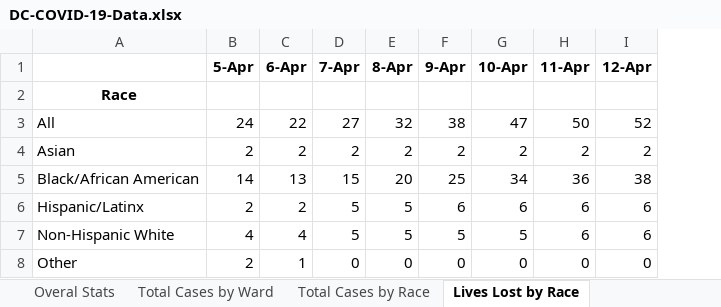
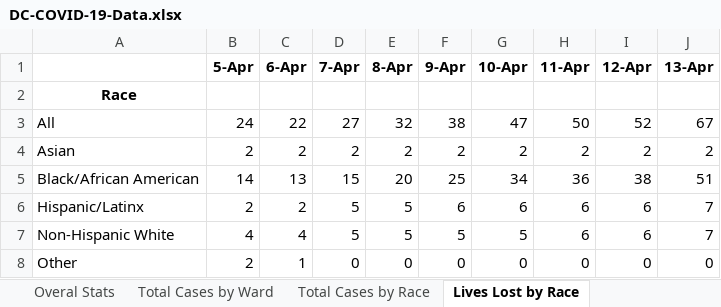
Before and after one commit to cobie8a/covid19-va-md-dc, an Excel workbook: temp/DC-COVID-19-Data.xlsx, sheet Lives Lost by Race, drawn as a sheet; values as stored, in another font and other column widths than the file's, no borders; the diff names each change by its address in the sheet, - before the commit and + after, or states it on an @@ line.

```diff
--- a/temp/DC-COVID-19-Data.xlsx (sheet Lives Lost by Race)
+++ b/temp/DC-COVID-19-Data.xlsx (sheet Lives Lost by Race)
+column J (13-Apr), rows 3-8: 67 | 2 | 51 | 7 | 7 | 0
```
Also changed, not shown: sheet Total Cases by Ward, sheet Total Cases by Race, sheet Overal Stats, covid-19.xlsx, 8 other files.
